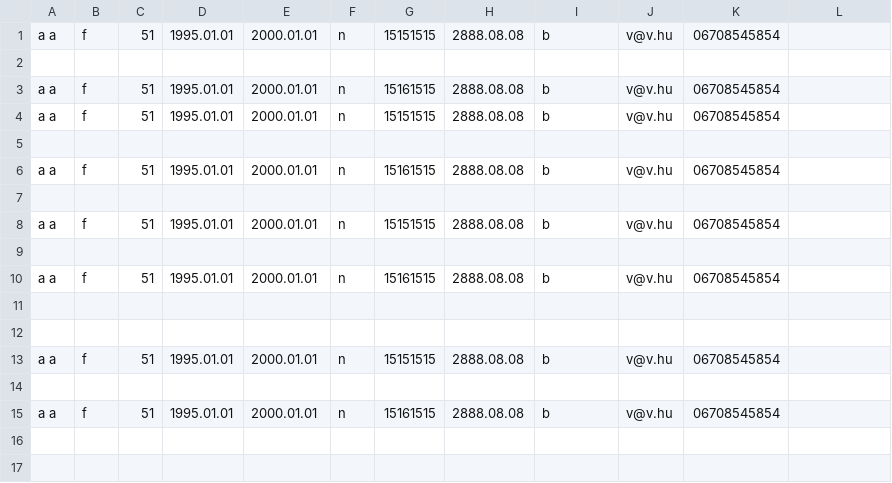
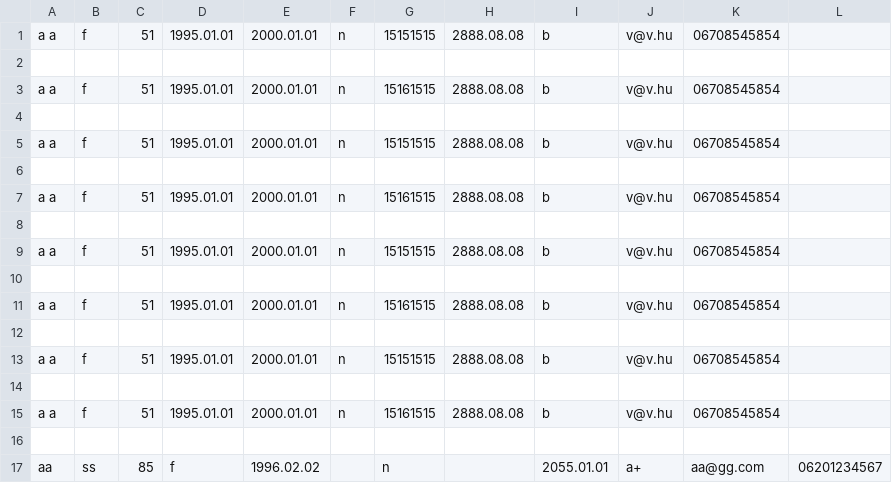
Before and after one commit to knapeczadam/G_PY_bloodySoftware_T4F, a CSV file: Data/donors.csv, drawn as a sheet.

```diff
--- a/Data/donors.csv
+++ b/Data/donors.csv
@@ -3,2 +3,3 @@ a a,f,51,1995.01.01,2000.01.01,n,15151515,2888.08.08,b,v@v.hu,06708545854
 a a,f,51,1995.01.01,2000.01.01,n,15161515,2888.08.08,b,v@v.hu,06708545854
+
 a a,f,51,1995.01.01,2000.01.01,n,15151515,2888.08.08,b,v@v.hu,06708545854
@@ -11,3 +12,2 @@ a a,f,51,1995.01.01,2000.01.01,n,15161515,2888.08.08,b,v@v.hu,06708545854
 
-
 a a,f,51,1995.01.01,2000.01.01,n,15151515,2888.08.08,b,v@v.hu,06708545854
@@ -15 +15,3 @@ a a,f,51,1995.01.01,2000.01.01,n,15151515,2888.08.08,b,v@v.hu,06708545854
 a a,f,51,1995.01.01,2000.01.01,n,15161515,2888.08.08,b,v@v.hu,06708545854
+
+aa,ss,85,f,1996.02.02,,n,,2055.01.01,a+,aa@gg.com,06201234567
```
Also changed, not shown: 7 other files.
